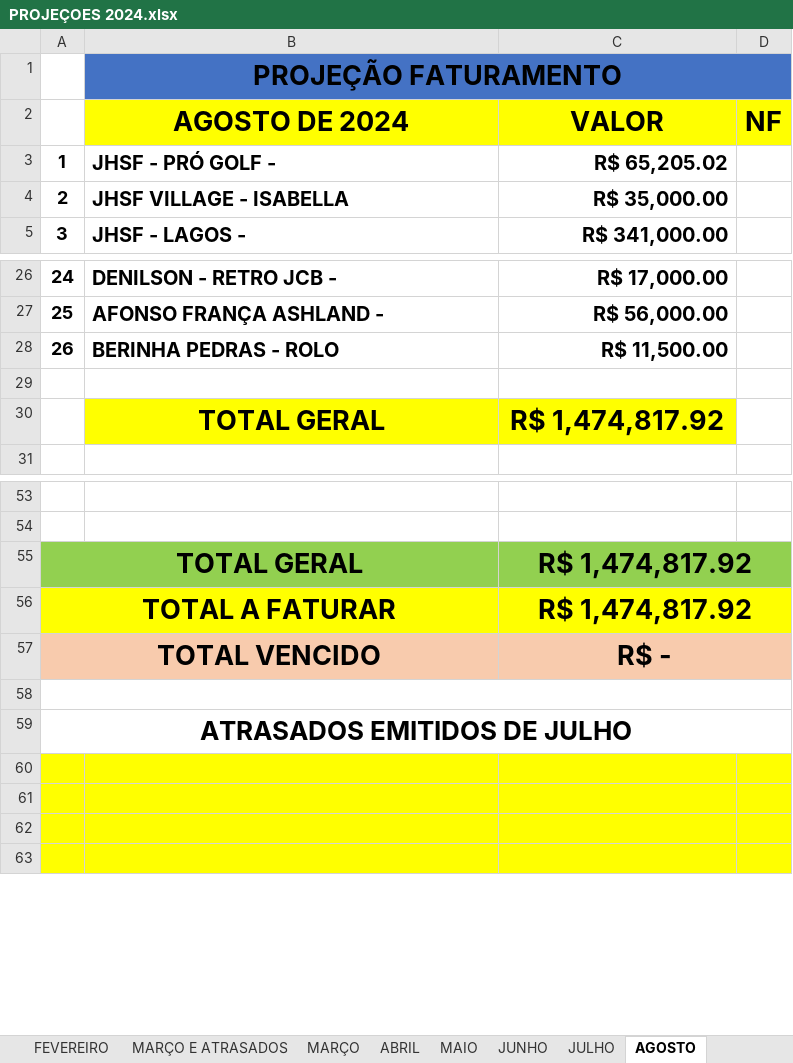
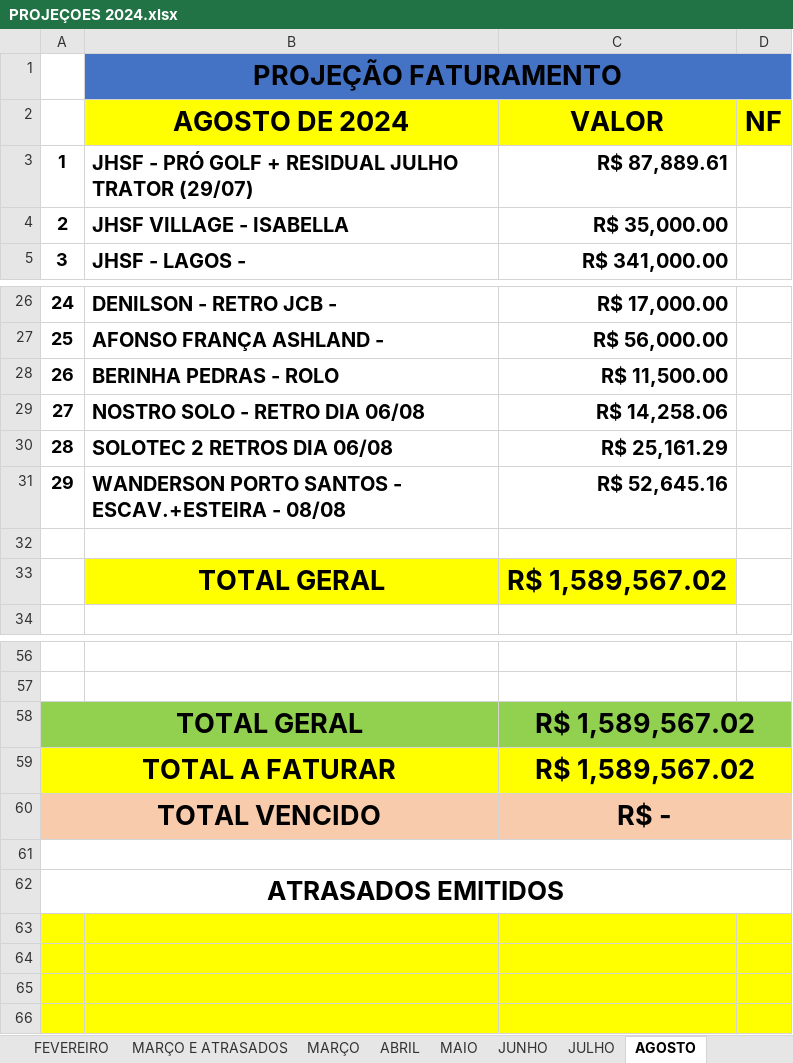
Before and after one commit to CamaconConstrucoes/Projecoes, an Excel workbook: PROJEÇOES 2024.xlsx, sheet AGOSTO, drawn as a sheet; only a part is shown, gaps mark what is left out; values as stored, in another font and other column widths than the file's, no borders; removed rows and columns are numbered as before the commit, all else as after; the diff names each change by its address in the sheet, - before the commit and + after, or states it on an @@ line.

```diff
--- a/PROJEÇOES 2024.xlsx (sheet AGOSTO)
+++ b/PROJEÇOES 2024.xlsx (sheet AGOSTO)
-row 3: 1 | JHSF - PRÓ GOLF - | R$ 65,205.02
+row 3: 1 | JHSF - PRÓ GOLF + RESIDUAL JULHO TRATOR (29/07) | R$ 87,889.61
+row 29: 27 | NOSTRO SOLO - RETRO DIA 06/08 | R$ 14,258.06
+row 30: 28 | SOLOTEC 2 RETROS DIA 06/08 | R$ 25,161.29
+row 31: 29 | WANDERSON PORTO SANTOS - ESCAV.+ESTEIRA - 08/08 | R$ 52,645.16
-C33 (VALOR): R$ 1,474,817.92
+C33 (VALOR): R$ 1,589,567.02
-C58:C59 (VALOR): R$ 1,474,817.92
+C58:C59 (VALOR): R$ 1,589,567.02
@@ column A renumbered in row 62 @@
```
Also changed, not shown: sheet JULHO, formulas that keep their value, 1 other file.
